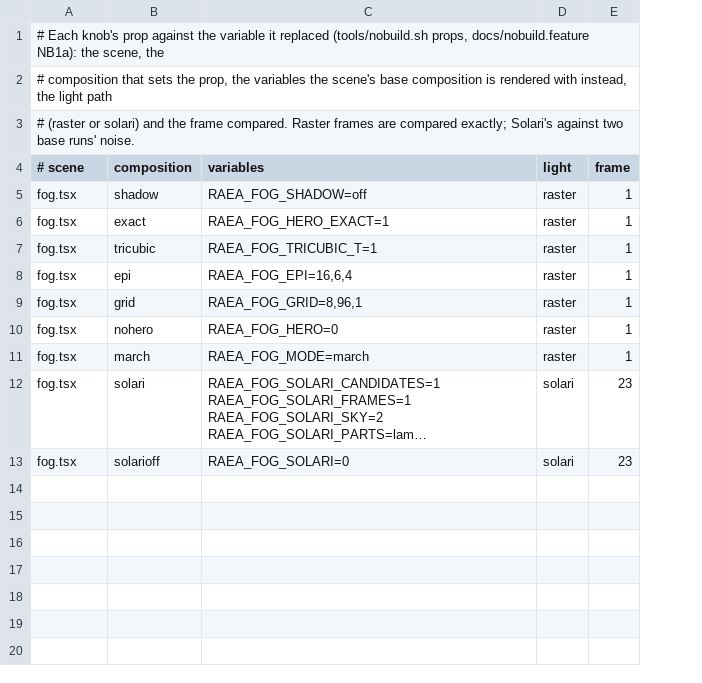
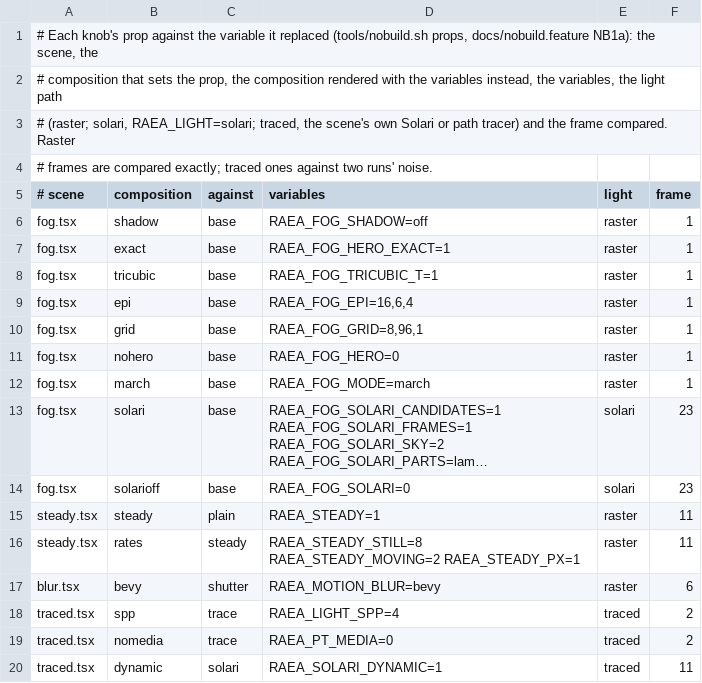
Before and after one commit to 0xysh/raea, a TSV file: tools/nobuild/props.tsv, drawn as a sheet; long unchanged cells end in …; addresses are those after the commit; the diff names each change by its address in the sheet, - before the commit and + after, or states it on an @@ line.

Commit message:
Steady's rates, motion blur's kind, the path tracer's samples and air, and Solari's dynamic are props, each checked against its variable
Eight more environment variables become props, each variable now only an override on every camera:
- <AntiAliasing steady={{ still, moving, px }}>: steady's rates (systems/post Steady's fields), over RAEA_STEADY_*.
  RAEA_STEADY stays the every-camera form of mode="steady".
- <MotionBlur kind="shutter"|"bevy">, over RAEA_MOTION_BLUR.
- <Pathtracer samples media>, over RAEA_LIGHT_SPP and RAEA_PT_MEDIA=0. They live in raea_sys_frame::pathtracer
  (PathtracerSettings), so the fog's volumes can read media. A render draws each frame as many times as the most any
  camera asks for.
- <SolariLighting dynamic>, over RAEA_SOLARI_DYNAMIC. This was read once when the plugin was built. It is now a
  SolariSettings field, and the skin-twin and hidden-part systems run while any traced camera asks for it.

tools/nobuild.sh props gains a column for the composition the variables go on (RAEA_STEADY needs a scene without
steady), and a "traced" light path for a scene that asks for Solari or the path tracer itself. Settings with no trace
record of their own are checked by pixels alone. Three fixtures join fog.tsx: steady.tsx, blur.tsx and traced.tsx
(Pathtracer and Solari, with a slab there on the first frame only). All 15 rows pass:
- steady, its rates and the blur's kind are pixel-identical to their variables;
- the path tracer is deterministic, so samples and media compare exactly too: 21 and 27 levels from the default's;
- dynamic is as near its variable as two runs are (0.013 against 0.014), and the hidden slab's shadow is gone (5.8
  levels).

docs/nobuild.feature NB1a.

```diff
--- a/tools/nobuild/props.tsv
+++ b/tools/nobuild/props.tsv
+column C (against), rows 6-14: all base
-A2 (# scene): …prop, the variables the scene's base composition is rendered with instead, the light…
+A2 (# scene): …prop, the composition rendered with the variables instead, the variables, the light…
-A3 (# scene): # (raster or solari) and the frame compared. Raster frames are compared exactly; Solari's against two base runs' noise.
+A3 (# scene): # (raster; solari, RAEA_LIGHT=solari; traced, the scene's own Solari or path tracer) and the frame compared. Raster
+row 4: # frames are compared exactly; traced ones against two runs' noise.
+row 15: steady.tsx | steady | plain | RAEA_STEADY=1 | raster | 11
+row 16: steady.tsx | rates | steady | RAEA_STEADY_STILL=8 RAEA_STEADY_MOVING=2 RAEA_STEADY_PX=1 | raster | 11
+row 17: blur.tsx | bevy | shutter | RAEA_MOTION_BLUR=bevy | raster | 6
+row 18: traced.tsx | spp | trace | RAEA_LIGHT_SPP=4 | traced | 2
+row 19: traced.tsx | nomedia | trace | RAEA_PT_MEDIA=0 | traced | 2
+row 20: traced.tsx | dynamic | solari | RAEA_SOLARI_DYNAMIC=1 | traced | 11
```
Also changed, not shown: 25 other files.
